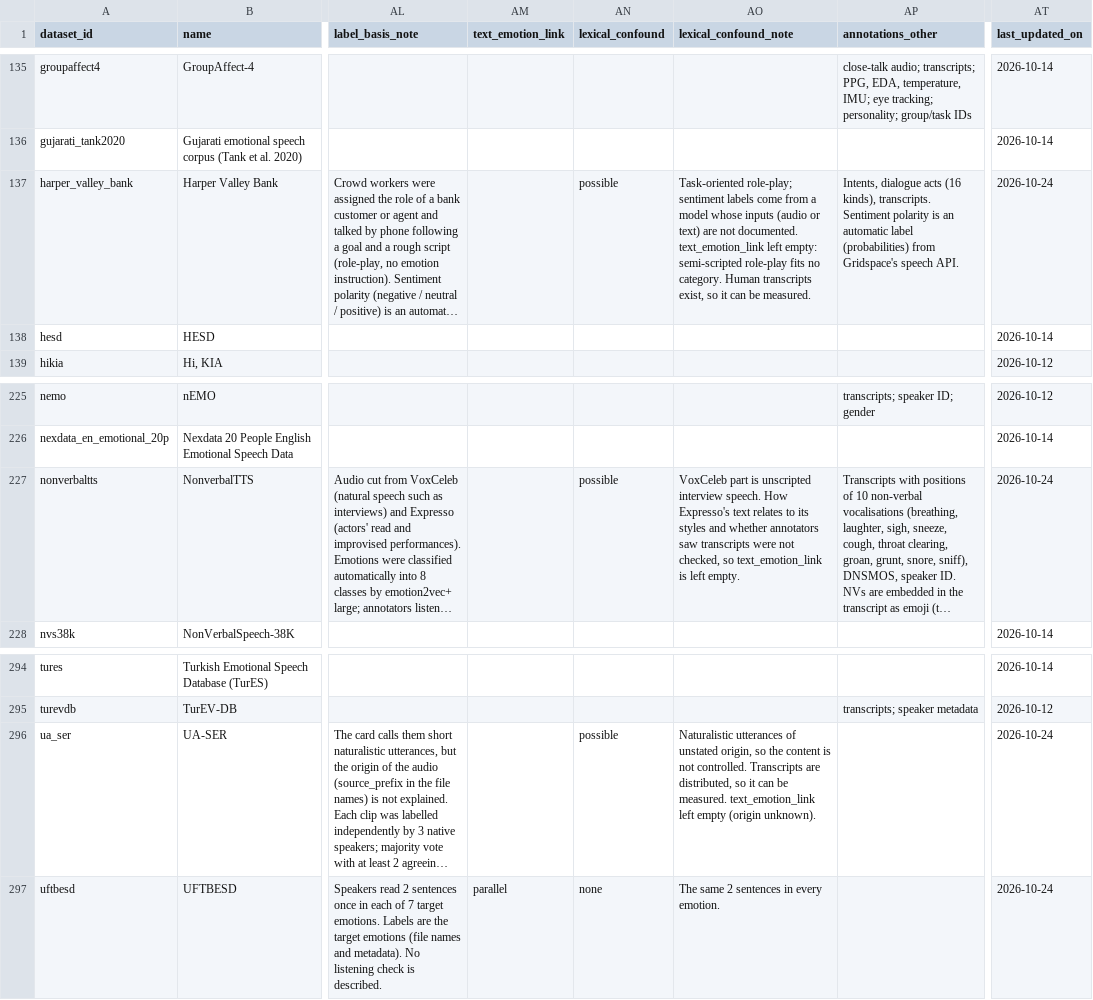
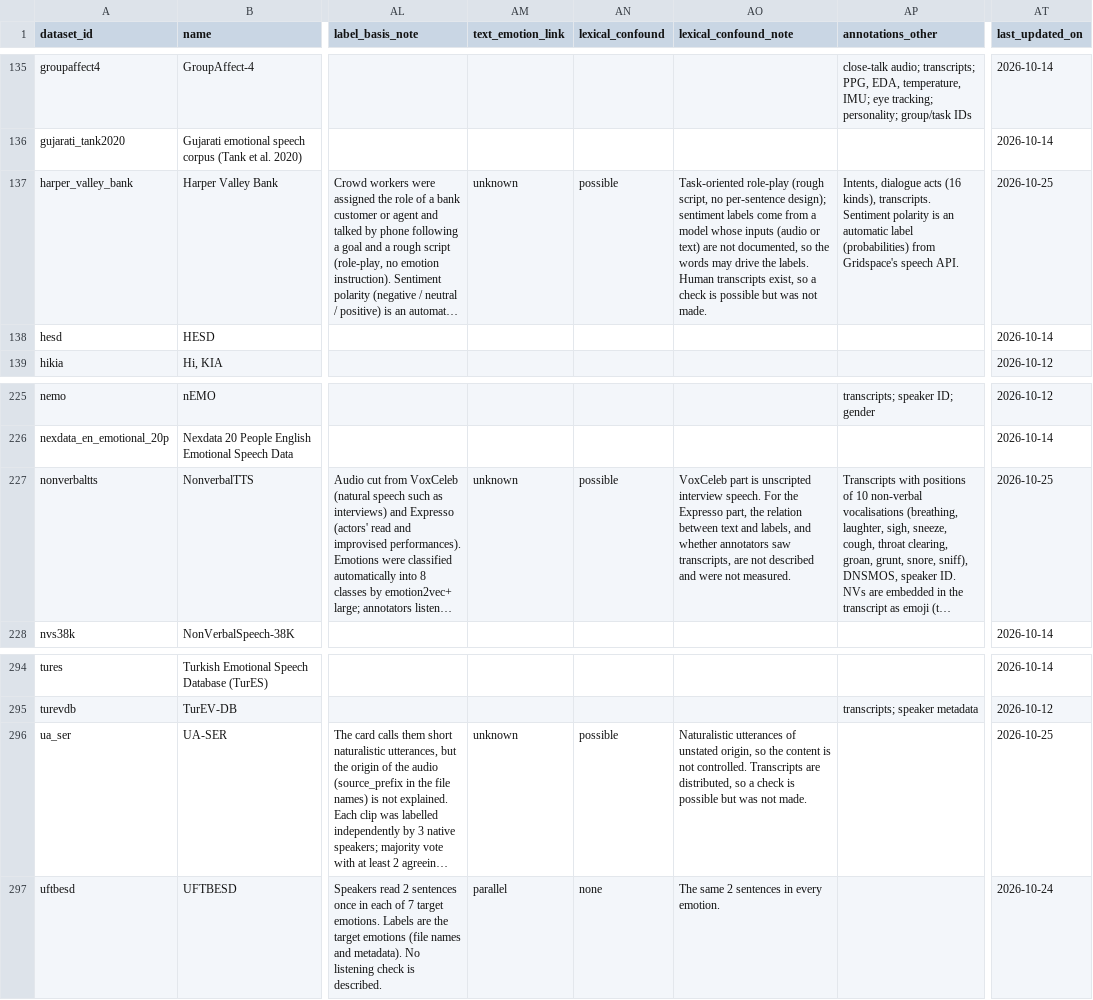
Before and after one commit to itoten/ser_dataset_db, a CSV file: data/datasets.csv, drawn as a sheet; only a part is shown, gaps mark what is left out; long unchanged cells end in …; the diff names each change by its address in the sheet, - before the commit and + after, or states it on an @@ line.

```diff
--- a/data/datasets.csv
+++ b/data/datasets.csv
-AM137 (text_emotion_link): (empty)
+AM137 (text_emotion_link): unknown
-AO137 (lexical_confound_note): Task-oriented role-play; sentiment labels come from a model whose inputs (audio or text) are not documented. text_emotion_link left empty: semi-scripted role-play fits no category. Human transcripts exist, so it can be measured.
+AO137 (lexical_confound_note): Task-oriented role-play (rough script, no per-sentence design); sentiment labels come from a model whose inputs (audio or text) are not documented, so the words may drive the labels. Human transcripts exist, so a check is possible but was not made.
-AT137 (last_updated_on): 2026-10-24
+AT137 (last_updated_on): 2026-10-25
-AM227 (text_emotion_link): (empty)
+AM227 (text_emotion_link): unknown
-AO227 (lexical_confound_note): …interview speech. How Expresso's text relates to its styles and whether annotators saw transcripts were not checked, so text_emotion_link is left empty.
+AO227 (lexical_confound_note): …interview speech. For the Expresso part, the relation between text and labels, and whether annotators saw transcripts, are not described and were not measured.
-AT227 (last_updated_on): 2026-10-24
+AT227 (last_updated_on): 2026-10-25
-AM296 (text_emotion_link): (empty)
+AM296 (text_emotion_link): unknown
-AO296 (lexical_confound_note): …distributed, so it can be measured. text_emotion_link left empty (origin unknown).
+AO296 (lexical_confound_note): …distributed, so a check is possible but was not made.
-AT296 (last_updated_on): 2026-10-24
+AT296 (last_updated_on): 2026-10-25
```
Also changed, not shown: views/datasets_wide.csv, 3 other files.
